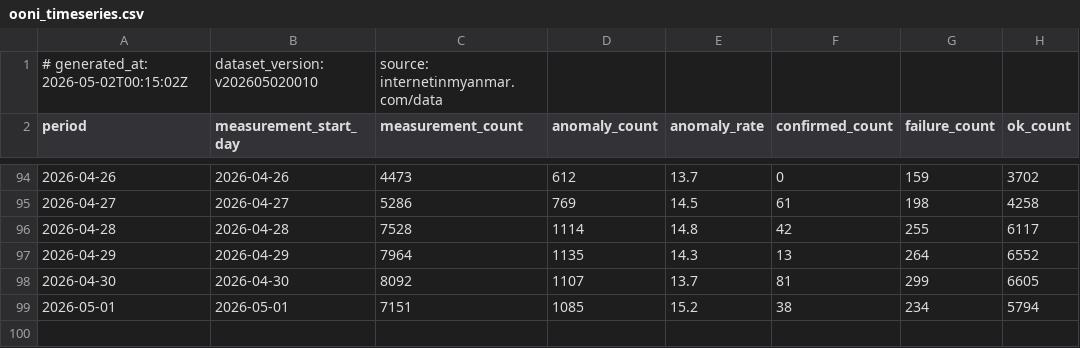
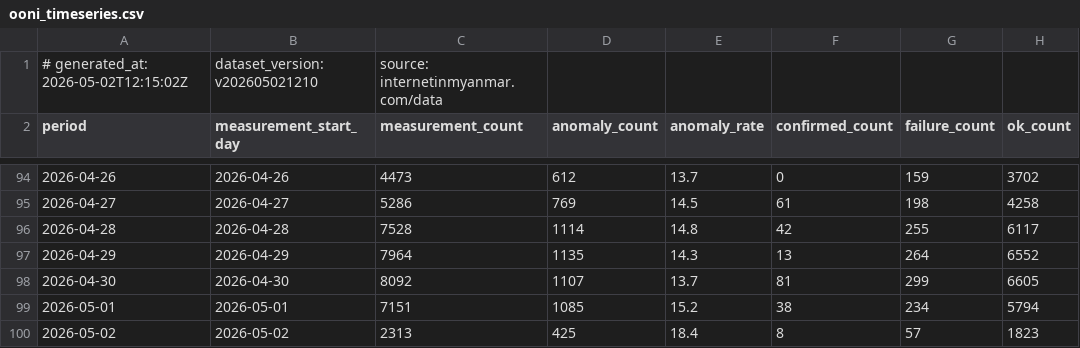
Before and after one commit to Arrgghh12/internetinmyanmar-v2, a CSV file: public/data/ooni_timeseries.csv, drawn as a sheet; only a part is shown, gaps mark what is left out.

Commit message:
data: update ooni_timeseries.csv 2026-05-02 12:15 UTC

```diff
--- a/public/data/ooni_timeseries.csv
+++ b/public/data/ooni_timeseries.csv
@@ -1,2 +1,2 @@
-# generated_at: 2026-05-02T00:15:02Z, dataset_version: v202605020010, source: internetinmyanmar.com/data
+# generated_at: 2026-05-02T12:15:02Z, dataset_version: v202605021210, source: internetinmyanmar.com/data
 period,measurement_start_day,measurement_count,anomaly_count,anomaly_rate,confirmed_count,failure_count,ok_count
@@ -99 +99,2 @@ period,measurement_start_day,measurement_count,anomaly_count,anomaly_rate,confir
 2026-05-01,2026-05-01,7151,1085,15.2,38,234,5794
+2026-05-02,2026-05-02,2313,425,18.4,8,57,1823
```
